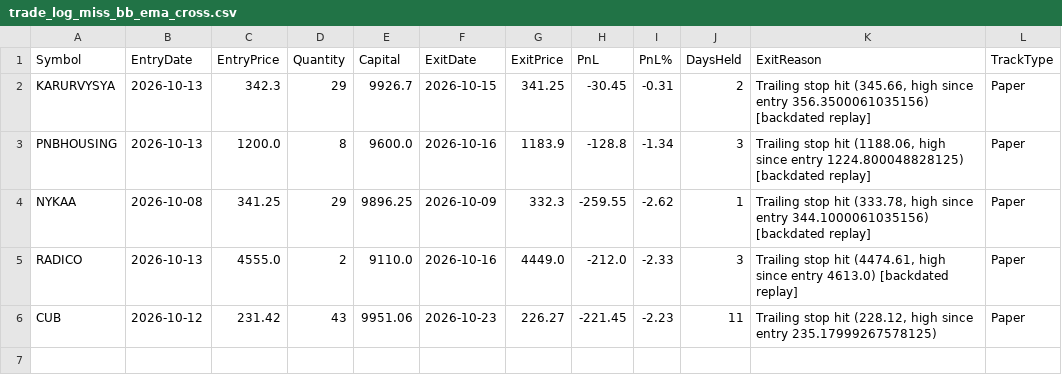
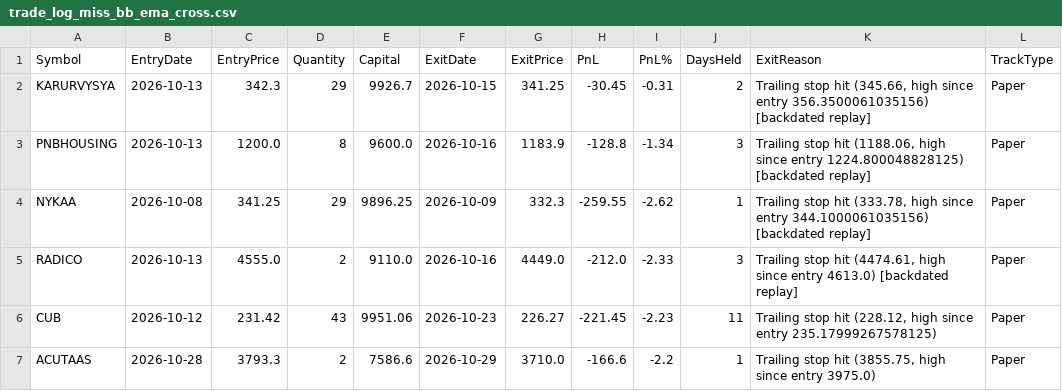
Before and after one commit to finnyrajmann/nse-bb_ema_cross, a CSV file: data/trade_log_miss_bb_ema_cross.csv, drawn as a sheet.

Commit message:
Auto-update — 2026-10-28

```diff
--- a/data/trade_log_miss_bb_ema_cross.csv
+++ b/data/trade_log_miss_bb_ema_cross.csv
@@ -6 +6,2 @@ RADICO,2026-10-13,4555.0,2,9110.0,2026-10-16,4449.0,-212.0,-2.33,3,"Trailing sto
 CUB,2026-10-12,231.42,43,9951.06,2026-10-23,226.27,-221.45,-2.23,11,"Trailing stop hit (228.12, high since entry 235.17999267578125)",Paper
+ACUTAAS,2026-10-28,3793.3,2,7586.6,2026-10-29,3710.0,-166.6,-2.2,1,"Trailing stop hit (3855.75, high since entry 3975.0)",Paper
```
